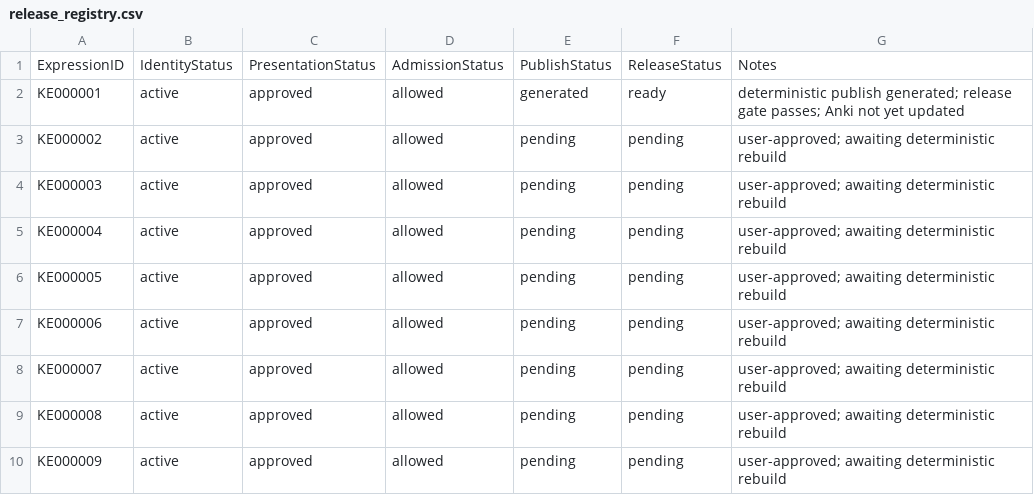
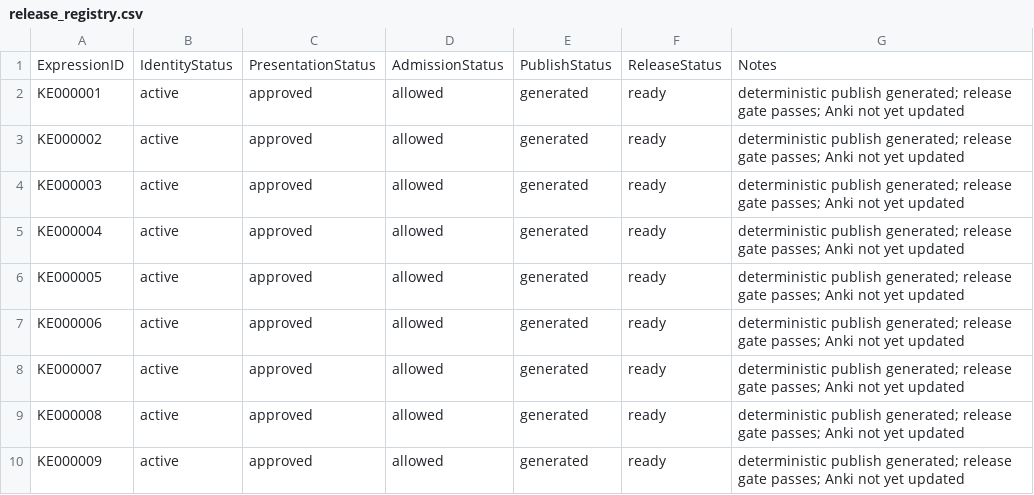
Before and after one commit to whisper-wind17/English, a CSV file: anki/klose/expressions/master/release_registry.csv, drawn as a sheet.

Commit message:
Mark approved Expressions pilot publish ready

```diff
--- a/anki/klose/expressions/master/release_registry.csv
+++ b/anki/klose/expressions/master/release_registry.csv
@@ -2,9 +2,9 @@ ExpressionID,IdentityStatus,PresentationStatus,AdmissionStatus,PublishStatus,Rel
 KE000001,active,approved,allowed,generated,ready,deterministic publish generated; release gate passes; Anki not yet updated
-KE000002,active,approved,allowed,pending,pending,user-approved; awaiting deterministic rebuild
-KE000003,active,approved,allowed,pending,pending,user-approved; awaiting deterministic rebuild
-KE000004,active,approved,allowed,pending,pending,user-approved; awaiting deterministic rebuild
-KE000005,active,approved,allowed,pending,pending,user-approved; awaiting deterministic rebuild
-KE000006,active,approved,allowed,pending,pending,user-approved; awaiting deterministic rebuild
-KE000007,active,approved,allowed,pending,pending,user-approved; awaiting deterministic rebuild
-KE000008,active,approved,allowed,pending,pending,user-approved; awaiting deterministic rebuild
-KE000009,active,approved,allowed,pending,pending,user-approved; awaiting deterministic rebuild
+KE000002,active,approved,allowed,generated,ready,deterministic publish generated; release gate passes; Anki not yet updated
+KE000003,active,approved,allowed,generated,ready,deterministic publish generated; release gate passes; Anki not yet updated
+KE000004,active,approved,allowed,generated,ready,deterministic publish generated; release gate passes; Anki not yet updated
+KE000005,active,approved,allowed,generated,ready,deterministic publish generated; release gate passes; Anki not yet updated
+KE000006,active,approved,allowed,generated,ready,deterministic publish generated; release gate passes; Anki not yet updated
+KE000007,active,approved,allowed,generated,ready,deterministic publish generated; release gate passes; Anki not yet updated
+KE000008,active,approved,allowed,generated,ready,deterministic publish generated; release gate passes; Anki not yet updated
+KE000009,active,approved,allowed,generated,ready,deterministic publish generated; release gate passes; Anki not yet updated
```
